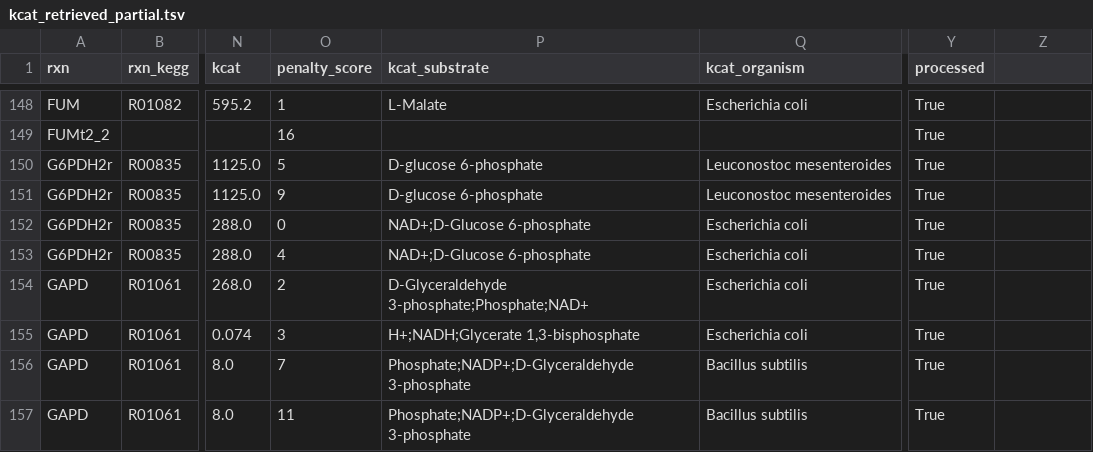
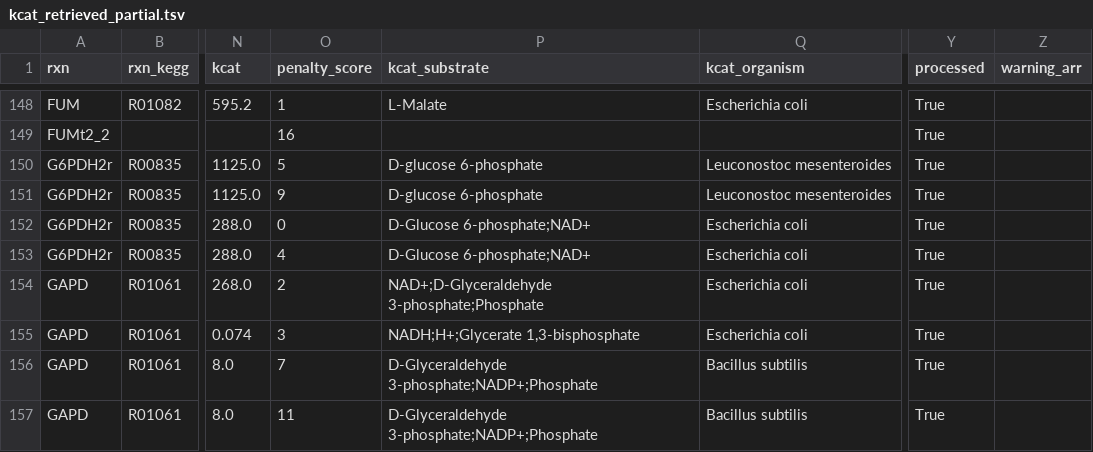
Before and after one commit to h-escoffier/WILDkCAT, a TSV file: output/cache_retrieval/kcat_retrieved_partial.tsv, drawn as a sheet; only a part is shown, gaps mark what is left out; the diff covers the shown part only; the diff names each change by its address in the sheet, - before the commit and + after, or states it on an @@ line.

```diff
--- a/output/cache_retrieval/kcat_retrieved_partial.tsv
+++ b/output/cache_retrieval/kcat_retrieved_partial.tsv
-Z1: (empty)
+Z1: warning_arr
-P152:P153 (kcat_substrate): NAD+;D-Glucose 6-phosphate
+P152:P153 (kcat_substrate): D-Glucose 6-phosphate;NAD+
-P154 (kcat_substrate): D-Glyceraldehyde 3-phosphate;Phosphate;NAD+
+P154 (kcat_substrate): NAD+;D-Glyceraldehyde 3-phosphate;Phosphate
-P155 (kcat_substrate): H+;NADH;Glycerate 1,3-bisphosphate
+P155 (kcat_substrate): NADH;H+;Glycerate 1,3-bisphosphate
-P156:P157 (kcat_substrate): Phosphate;NADP+;D-Glyceraldehyde 3-phosphate
+P156:P157 (kcat_substrate): D-Glyceraldehyde 3-phosphate;NADP+;Phosphate
```
Also changed, not shown: 81 edited cells elsewhere in this file, output/kcat.tsv, output/kcat_full.tsv, 21 other files.
